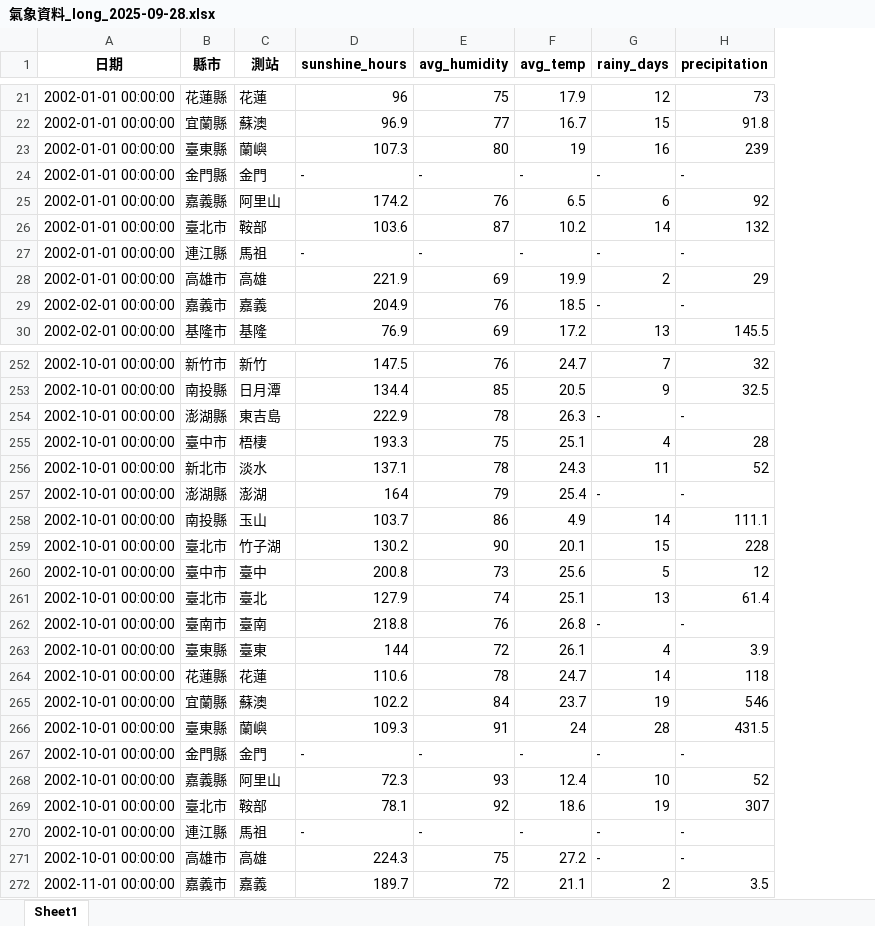
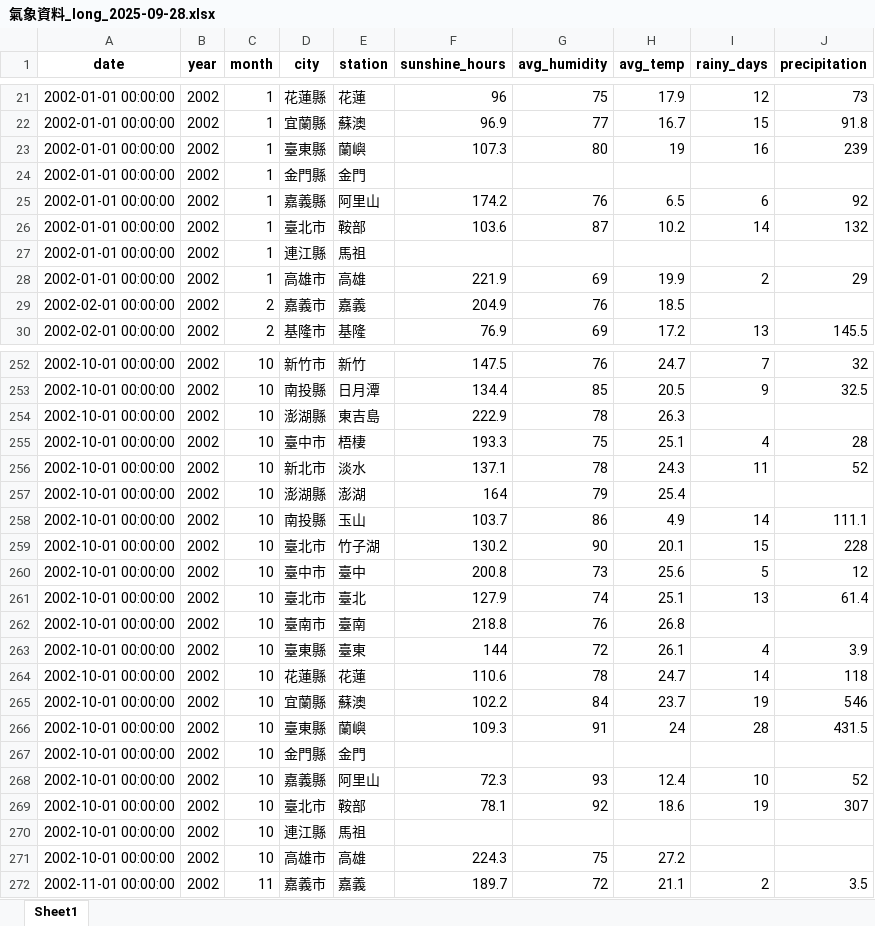
Before and after one commit to ShibaInu912/fa-25-econ-5166-group-4, an Excel workbook: data/processed/氣象資料_long_2025-09-28.xlsx, sheet Sheet1, drawn as a sheet; only a part is shown, gaps mark what is left out; values as stored, in another font and other column widths than the file's, no borders; addresses are those after the commit; the diff covers the shown part only; the diff names each change by its address in the sheet, - before the commit and + after, or states it on an @@ line.

```diff
--- a/data/processed/氣象資料_long_2025-09-28.xlsx (sheet Sheet1)
+++ b/data/processed/氣象資料_long_2025-09-28.xlsx (sheet Sheet1)
+column B (year), rows 21-30: all 2002; rows 252-272: all 2002
+column C (month), rows 21-30: 1 | 1 | 1 | 1 | 1 | 1 | 1 | 1 | 2 | 2; rows 252-272: 10 | 10 | 10 | 10 | 10 | 10 | 10 | 10 | 10 | 10 | 10 | 10 | 10 | 10 | 10 | 10 | 10 | 10 | 10 | 10 | 11
-A1: 日期
+A1: date
-D1: 縣市
+D1: city
-E1: 測站
+E1: station
-F24 (sunshine_hours): -
+F24 (sunshine_hours): (empty)
-G24 (avg_humidity): -
+G24 (avg_humidity): (empty)
-H24 (avg_temp): -
+H24 (avg_temp): (empty)
-I24 (rainy_days): -
+I24 (rainy_days): (empty)
-J24 (precipitation): -
+J24 (precipitation): (empty)
-F27 (sunshine_hours): -
+F27 (sunshine_hours): (empty)
-G27 (avg_humidity): -
+G27 (avg_humidity): (empty)
-H27 (avg_temp): -
+H27 (avg_temp): (empty)
-I27 (rainy_days): -
+I27 (rainy_days): (empty)
-J27 (precipitation): -
+J27 (precipitation): (empty)
-I29 (rainy_days): -
+I29 (rainy_days): (empty)
-J29 (precipitation): -
+J29 (precipitation): (empty)
-I254 (rainy_days): -
+I254 (rainy_days): (empty)
-J254 (precipitation): -
+J254 (precipitation): (empty)
-I257 (rainy_days): -
+I257 (rainy_days): (empty)
-J257 (precipitation): -
+J257 (precipitation): (empty)
-I262 (rainy_days): -
+I262 (rainy_days): (empty)
-J262 (precipitation): -
+J262 (precipitation): (empty)
-F267 (sunshine_hours): -
+F267 (sunshine_hours): (empty)
-G267 (avg_humidity): -
+G267 (avg_humidity): (empty)
-H267 (avg_temp): -
+H267 (avg_temp): (empty)
-I267 (rainy_days): -
+I267 (rainy_days): (empty)
-J267 (precipitation): -
+J267 (precipitation): (empty)
-F270 (sunshine_hours): -
+F270 (sunshine_hours): (empty)
-G270 (avg_humidity): -
+G270 (avg_humidity): (empty)
-H270 (avg_temp): -
+H270 (avg_temp): (empty)
-I270:I271 (rainy_days): -
+I270:I271 (rainy_days): (empty)
-J270:J271 (precipitation): -
+J270:J271 (precipitation): (empty)
```
Also changed, not shown: 740 edited cells elsewhere in this sheet, 2 other files.
